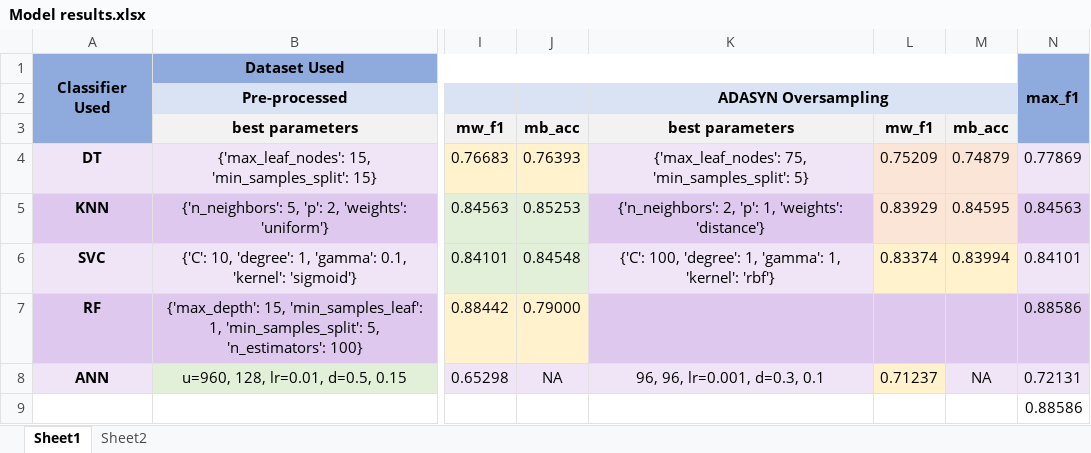
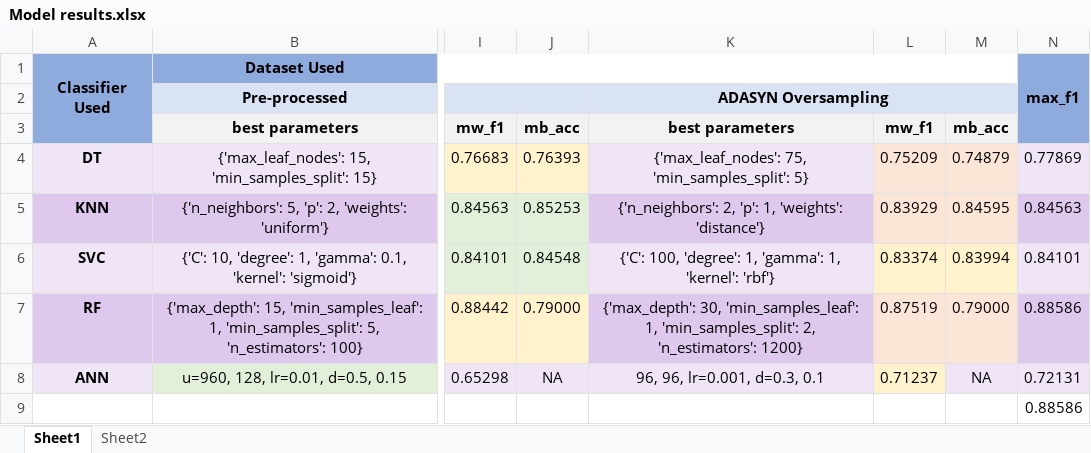
Before and after one commit to Taslim-M/EV-Customer-Discontinuation, an Excel workbook: Model results.xlsx, sheet Sheet1, drawn as a sheet; only a part is shown, gaps mark what is left out; values as stored, in another font and other column widths than the file's, no borders; the diff names each change by its address in the sheet, - before the commit and + after, or states it on an @@ line.

Commit message:
updated xls with RF grid search results

```diff
--- a/Model results.xlsx (sheet Sheet1)
+++ b/Model results.xlsx (sheet Sheet1)
-K7: (empty)
+K7: {'max_depth': 30, 'min_samples_leaf': 1, 'min_samples_split': 2, 'n_estimators': 1200}
-L7: (empty)
+L7: 0.87519
-L7:M7 fill: #DEC8EE
+L7:M7 fill: #FBE5D6
-M7: (empty)
+M7: 0.79000
```
